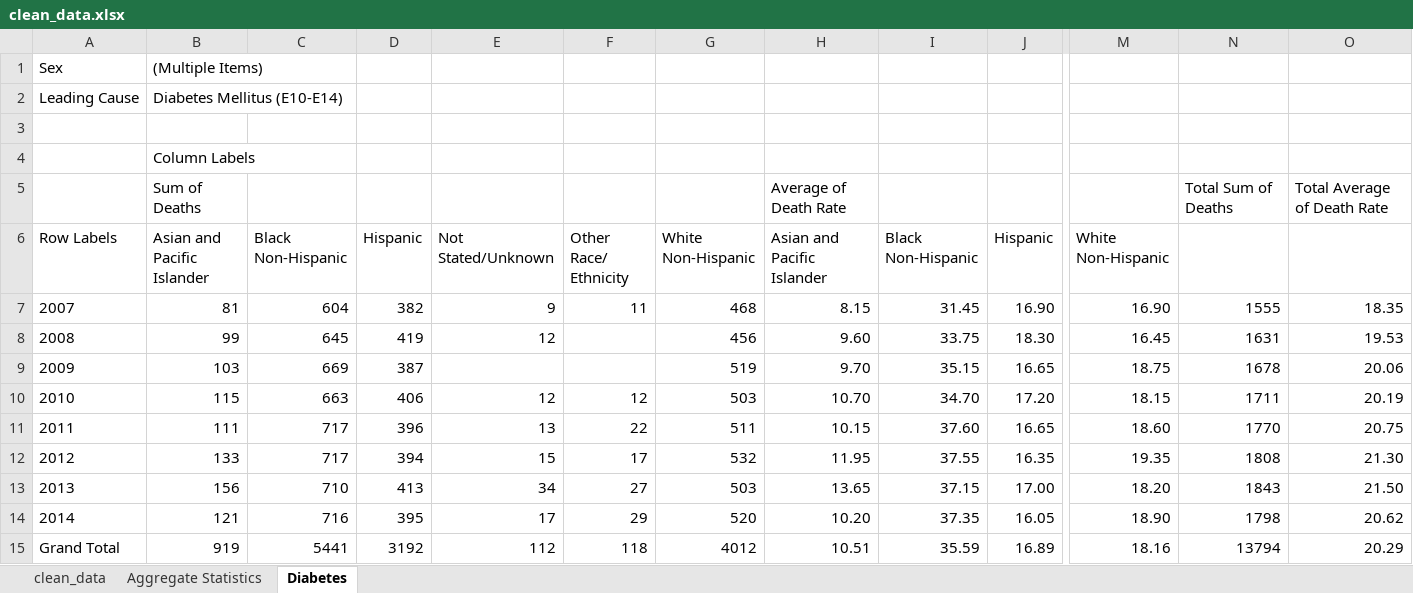
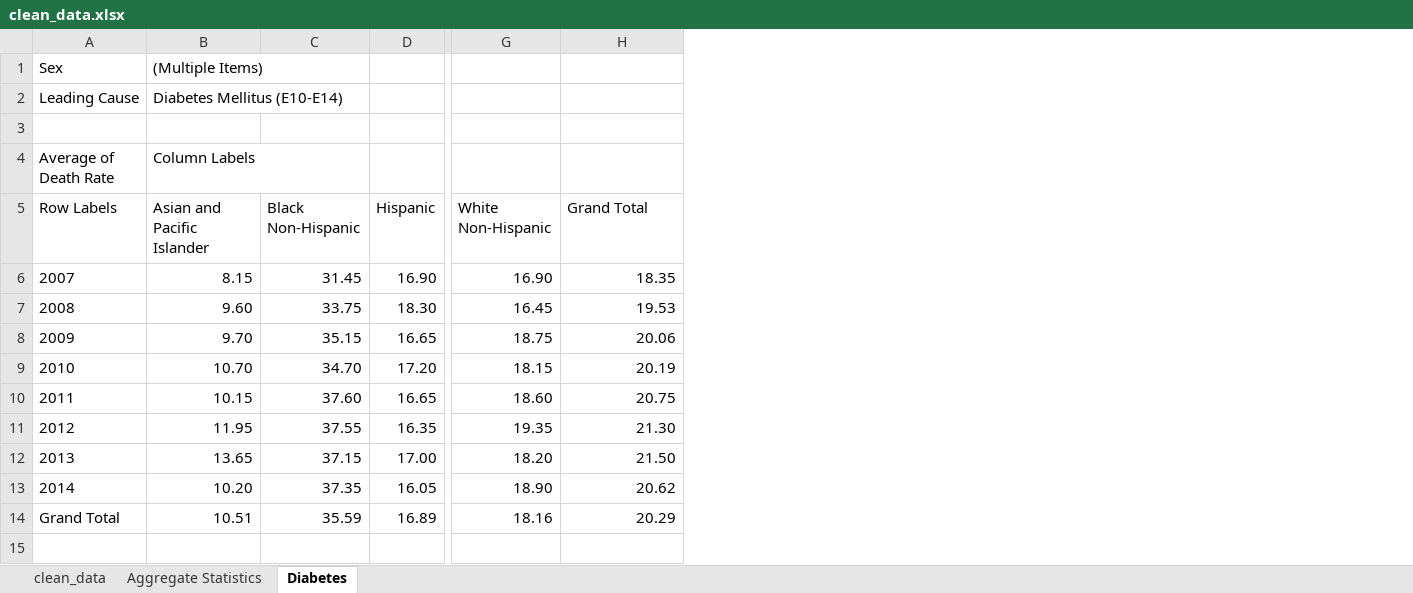
Before and after one commit to dbdesign-students-spring2024/3-spreadsheet-analysis-shaw2065, an Excel workbook: data/clean_data.xlsx, sheet Diabetes, drawn as a sheet; only a part is shown, gaps mark what is left out; values as stored, in another font and other column widths than the file's, no borders; charts and pictures not drawn; removed rows and columns are numbered as before the commit, all else as after; rows hold the shown columns only; the diff names each change by its address in the sheet, - before the commit and + after, or states it on an @@ line.

```diff
--- a/data/clean_data.xlsx (sheet Diabetes)
+++ b/data/clean_data.xlsx (sheet Diabetes)
-column B (Asian and Pacific Islander), rows 1-2: (Multiple Items) | Diabetes Mellitus (E10-E14); rows 7-15: 81 | 99 | 103 | 115 | 111 | 133 | 156 | 121 | 919
-column C (Black Non-Hispanic), rows 7-15: 604 | 645 | 669 | 663 | 717 | 717 | 710 | 716 | 5441
-column D (Hispanic), rows 7-15: 382 | 419 | 387 | 406 | 396 | 394 | 413 | 395 | 3192
-column E (Not Stated/Unknown), rows 7-15: 9 | 12 |  | 12 | 13 | 15 | 34 | 17 | 112
-column F (Other Race/ Ethnicity), rows 7-15: 11 |  |  | 12 | 22 | 17 | 27 | 29 | 118
-column G (White Non-Hispanic), rows 7-15: 468 | 456 | 519 | 503 | 511 | 532 | 503 | 520 | 4012
-column N, rows 7-15: 1555 | 1631 | 1678 | 1711 | 1770 | 1808 | 1843 | 1798 | 13794
+row 1: Sex | (Multiple Items)
+row 2: Leading Cause | Diabetes Mellitus (E10-E14)
-row 3: Sex | (Multiple Items)
+row 3: (empty)
@@ column A (Row Labels) renumbered in row 4 @@
-B4 (Asian and Pacific Islander): (empty)
+B4 (Asian and Pacific Islander): Column Labels
-row 3: (empty)
-row 4:  | Column Labels
-row 5:  | Sum of Deaths |  |  |  |  |  | Average of Death Rate |  |  |  | Total Sum of Deaths | Total Average of Death Rate
-H5: (empty)
+H5: Grand Total
```
Also changed, not shown: sheet clean_data, formulas that keep their value, charts or pictures, 1 other file.
